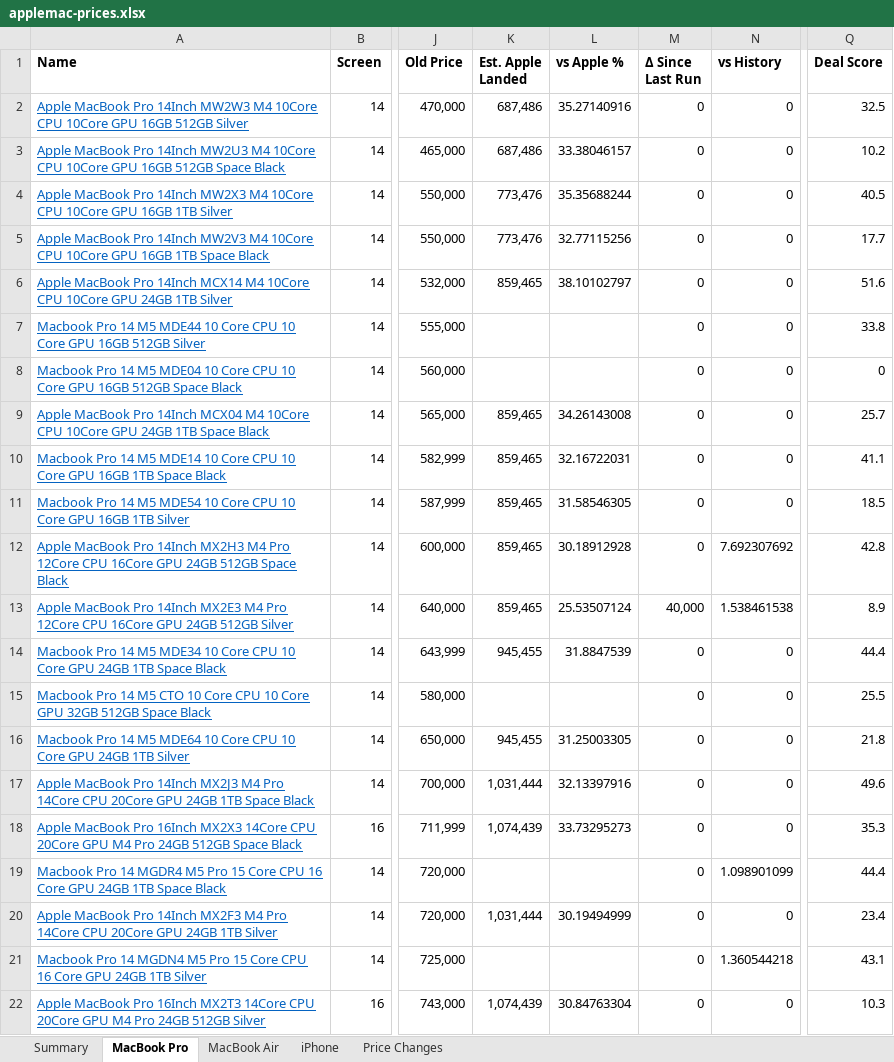
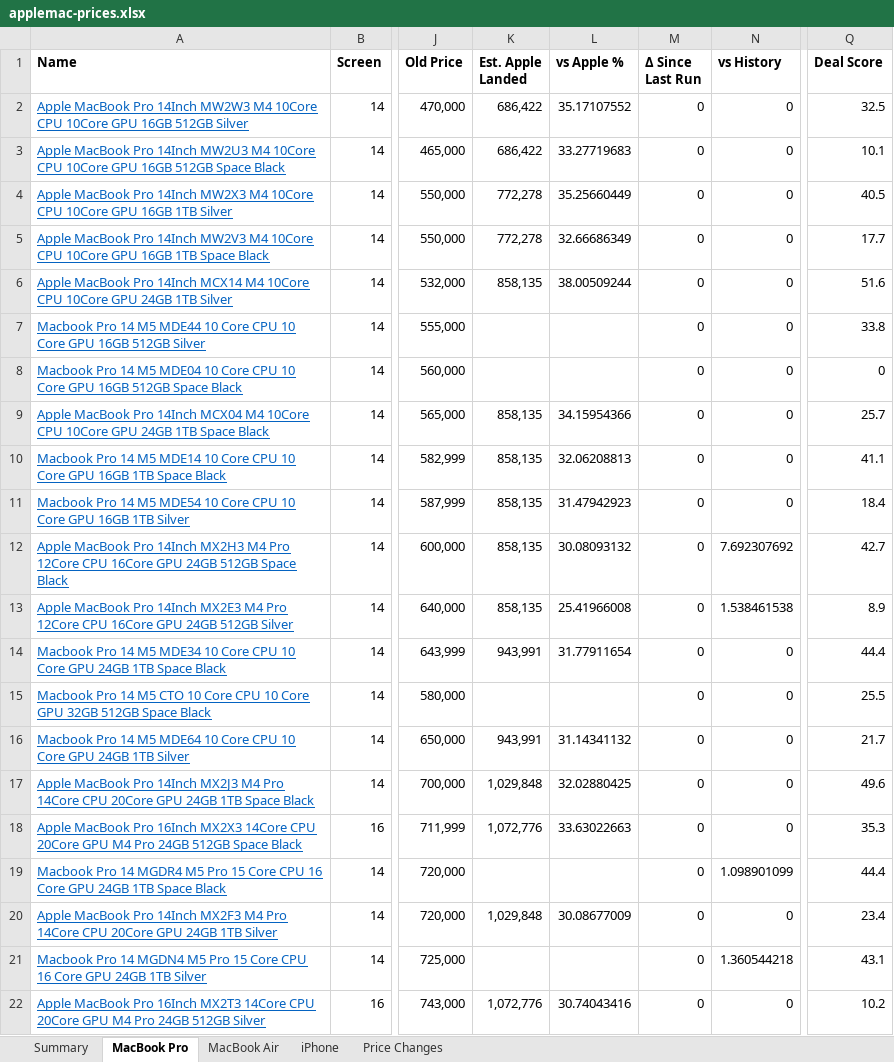
Before and after one commit to MrErrorSan/applemac-pk-tracker, an Excel workbook: web/downloads/applemac-prices.xlsx, sheet MacBook Pro, drawn as a sheet; only a part is shown, gaps mark what is left out; values as stored, in another font and other column widths than the file's, no borders; conditional formats not drawn; the diff covers the shown part only; the diff names each change by its address in the sheet, - before the commit and + after, or states it on an @@ line.

```diff
--- a/web/downloads/applemac-prices.xlsx (sheet MacBook Pro)
+++ b/web/downloads/applemac-prices.xlsx (sheet MacBook Pro)
-K2:K3 (Est. Apple Landed): 687,486
+K2:K3 (Est. Apple Landed): 686,422
-L2 (vs Apple %): 35.27140916
+L2 (vs Apple %): 35.17107552
-L3 (vs Apple %): 33.38046157
+L3 (vs Apple %): 33.27719683
-Q3 (Deal Score): 10.2
+Q3 (Deal Score): 10.1
-K4:K5 (Est. Apple Landed): 773,476
+K4:K5 (Est. Apple Landed): 772,278
-L4 (vs Apple %): 35.35688244
+L4 (vs Apple %): 35.25660449
-L5 (vs Apple %): 32.77115256
+L5 (vs Apple %): 32.66686349
-K6 (Est. Apple Landed): 859,465
+K6 (Est. Apple Landed): 858,135
-L6 (vs Apple %): 38.10102797
+L6 (vs Apple %): 38.00509244
-K9:K13 (Est. Apple Landed): 859,465
+K9:K13 (Est. Apple Landed): 858,135
-L9 (vs Apple %): 34.26143008
+L9 (vs Apple %): 34.15954366
-L10 (vs Apple %): 32.16722031
+L10 (vs Apple %): 32.06208813
-L11 (vs Apple %): 31.58546305
+L11 (vs Apple %): 31.47942923
-Q11 (Deal Score): 18.5
+Q11 (Deal Score): 18.4
-L12 (vs Apple %): 30.18912928
+L12 (vs Apple %): 30.08093132
-Q12 (Deal Score): 42.8
+Q12 (Deal Score): 42.7
-L13 (vs Apple %): 25.53507124
+L13 (vs Apple %): 25.41966008
-M13 (Δ Since Last Run): 40,000
+M13 (Δ Since Last Run): 0
-K14 (Est. Apple Landed): 945,455
+K14 (Est. Apple Landed): 943,991
-L14 (vs Apple %): 31.8847539
+L14 (vs Apple %): 31.77911654
-K16 (Est. Apple Landed): 945,455
+K16 (Est. Apple Landed): 943,991
-L16 (vs Apple %): 31.25003305
+L16 (vs Apple %): 31.14341132
-Q16 (Deal Score): 21.8
+Q16 (Deal Score): 21.7
-K17 (Est. Apple Landed): 1,031,444
+K17 (Est. Apple Landed): 1,029,848
-L17 (vs Apple %): 32.13397916
+L17 (vs Apple %): 32.02880425
-K18 (Est. Apple Landed): 1,074,439
+K18 (Est. Apple Landed): 1,072,776
-L18 (vs Apple %): 33.73295273
+L18 (vs Apple %): 33.63022663
-K20 (Est. Apple Landed): 1,031,444
+K20 (Est. Apple Landed): 1,029,848
-L20 (vs Apple %): 30.19494999
+L20 (vs Apple %): 30.08677009
-K22 (Est. Apple Landed): 1,074,439
+K22 (Est. Apple Landed): 1,072,776
-L22 (vs Apple %): 30.84763304
+L22 (vs Apple %): 30.74043416
-Q22 (Deal Score): 10.3
+Q22 (Deal Score): 10.2
```
Also changed, not shown: 2 added rows, 1 removed row and 152 edited cells elsewhere in this sheet, sheet MacBook Air, sheet Price Changes, sheet iPhone, sheet Summary, 7 other files.
